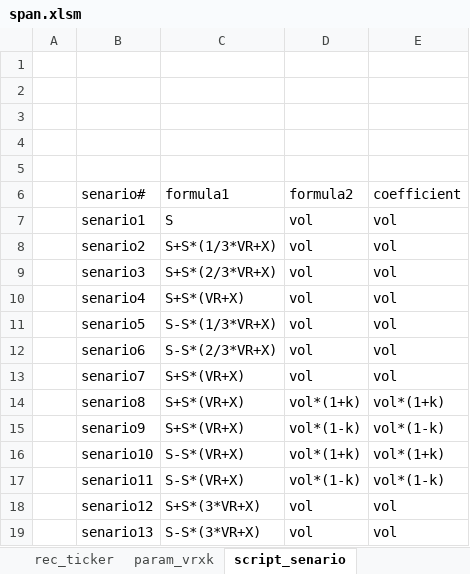
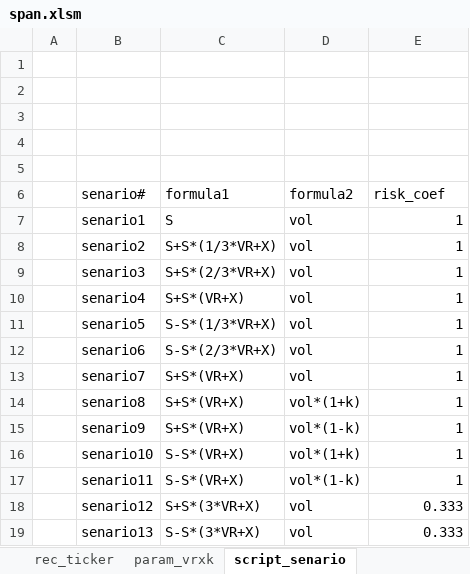
Before and after one commit to wusf/CmdtyOTC, an Excel workbook: project/span.xlsm, sheet script_senario, drawn as a sheet; values as stored, in another font and other column widths than the file's, no borders; table styles not drawn; the diff names each change by its address in the sheet, - before the commit and + after, or states it on an @@ line.

```diff
--- a/project/span.xlsm (sheet script_senario)
+++ b/project/span.xlsm (sheet script_senario)
-E6: coefficient
+E6: risk_coef
-E7:E13 (risk_coef): vol
+E7:E13 (risk_coef): 1
-E14 (risk_coef): vol*(1+k)
+E14 (risk_coef): 1
-E15 (risk_coef): vol*(1-k)
+E15 (risk_coef): 1
-E16 (risk_coef): vol*(1+k)
+E16 (risk_coef): 1
-E17 (risk_coef): vol*(1-k)
+E17 (risk_coef): 1
-E18:E19 (risk_coef): vol
+E18:E19 (risk_coef): 0.333
```
Also changed, not shown: sheet result_senario, sheet rec_trades, sheet rec_ticker, hidden cells, charts or pictures, 3 other files.
